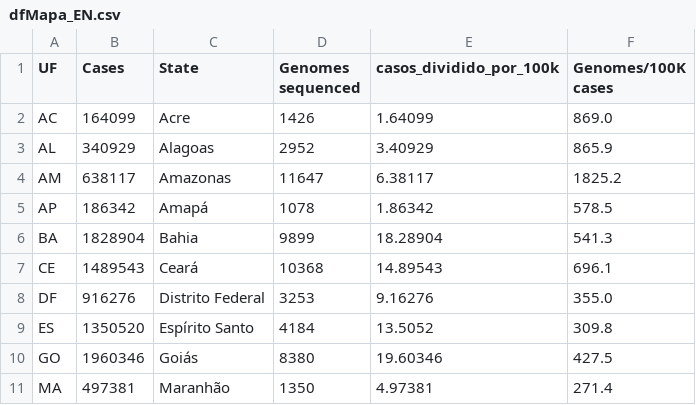
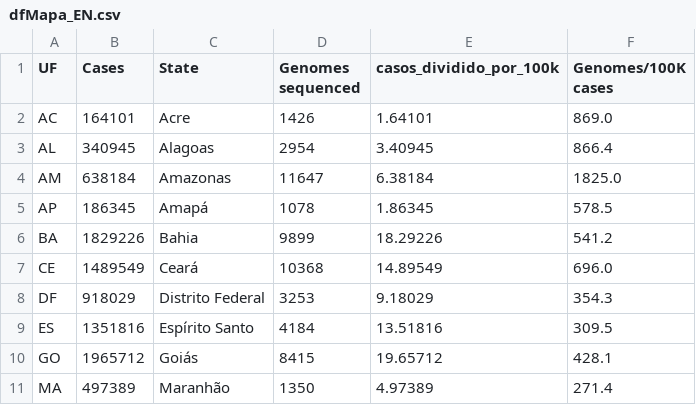
Before and after one commit to vanleiko/RedeGenomica, a CSV file: dfMapa_EN.csv, drawn as a sheet; only a part is shown; the diff covers the shown part only.

```diff
--- a/dfMapa_EN.csv
+++ b/dfMapa_EN.csv
@@ -1,11 +1,11 @@
 UF,Cases,State,Genomes sequenced,casos_dividido_por_100k,Genomes/100K cases
-AC,164099,Acre,1426,1.64099,869.0
-AL,340929,Alagoas,2952,3.40929,865.9
-AM,638117,Amazonas,11647,6.38117,1825.2
-AP,186342,Amapá,1078,1.86342,578.5
-BA,1828904,Bahia,9899,18.28904,541.3
-CE,1489543,Ceará,10368,14.89543,696.1
-DF,916276,Distrito Federal,3253,9.16276,355.0
-ES,1350520,Espírito Santo,4184,13.5052,309.8
-GO,1960346,Goiás,8380,19.60346,427.5
-MA,497381,Maranhão,1350,4.97381,271.4
+AC,164101,Acre,1426,1.64101,869.0
+AL,340945,Alagoas,2954,3.40945,866.4
+AM,638184,Amazonas,11647,6.38184,1825.0
+AP,186345,Amapá,1078,1.86345,578.5
+BA,1829226,Bahia,9899,18.29226,541.2
+CE,1489549,Ceará,10368,14.89549,696.0
+DF,918029,Distrito Federal,3253,9.18029,354.3
+ES,1351816,Espírito Santo,4184,13.51816,309.5
+GO,1965712,Goiás,8415,19.65712,428.1
+MA,497389,Maranhão,1350,4.97389,271.4
```
Also changed, not shown: 53 edited cells elsewhere in this file, dfMapa_ES.csv, dfMapa_PT.csv.
